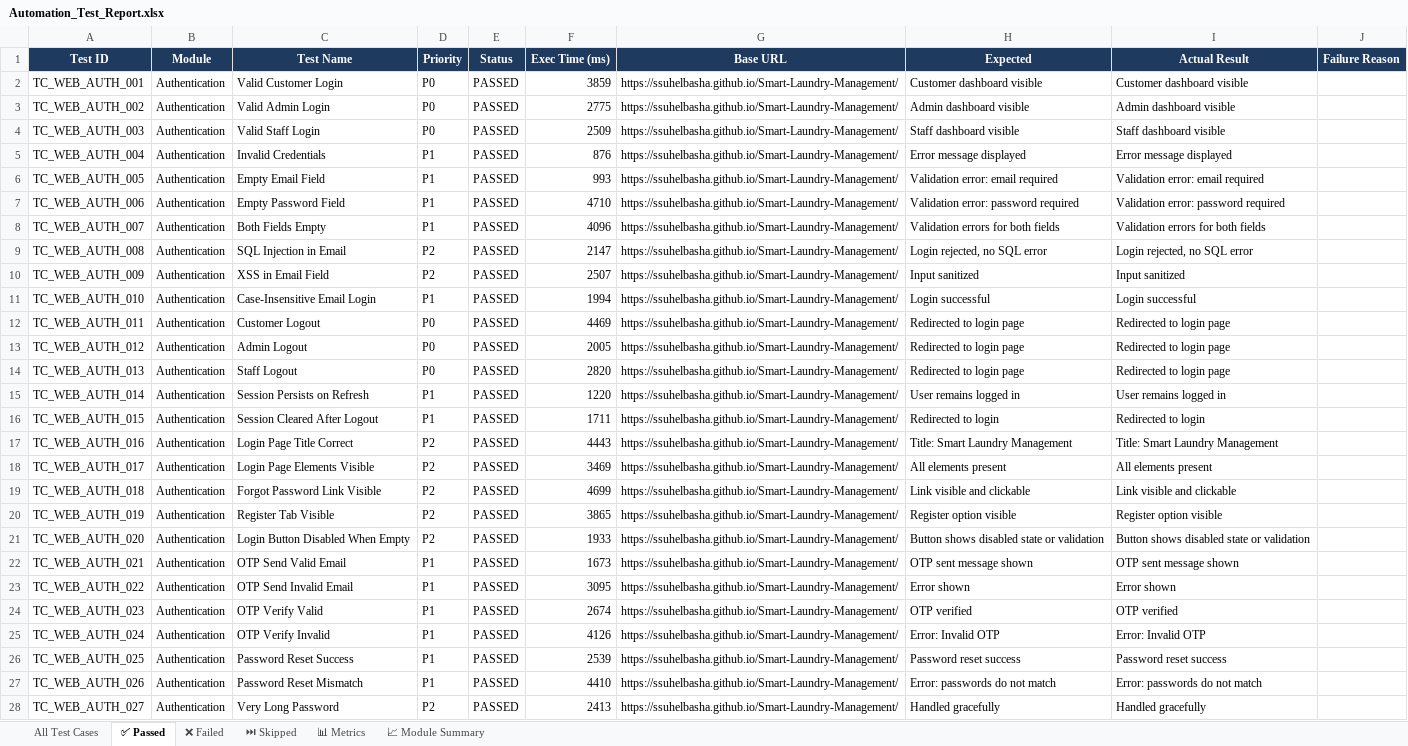
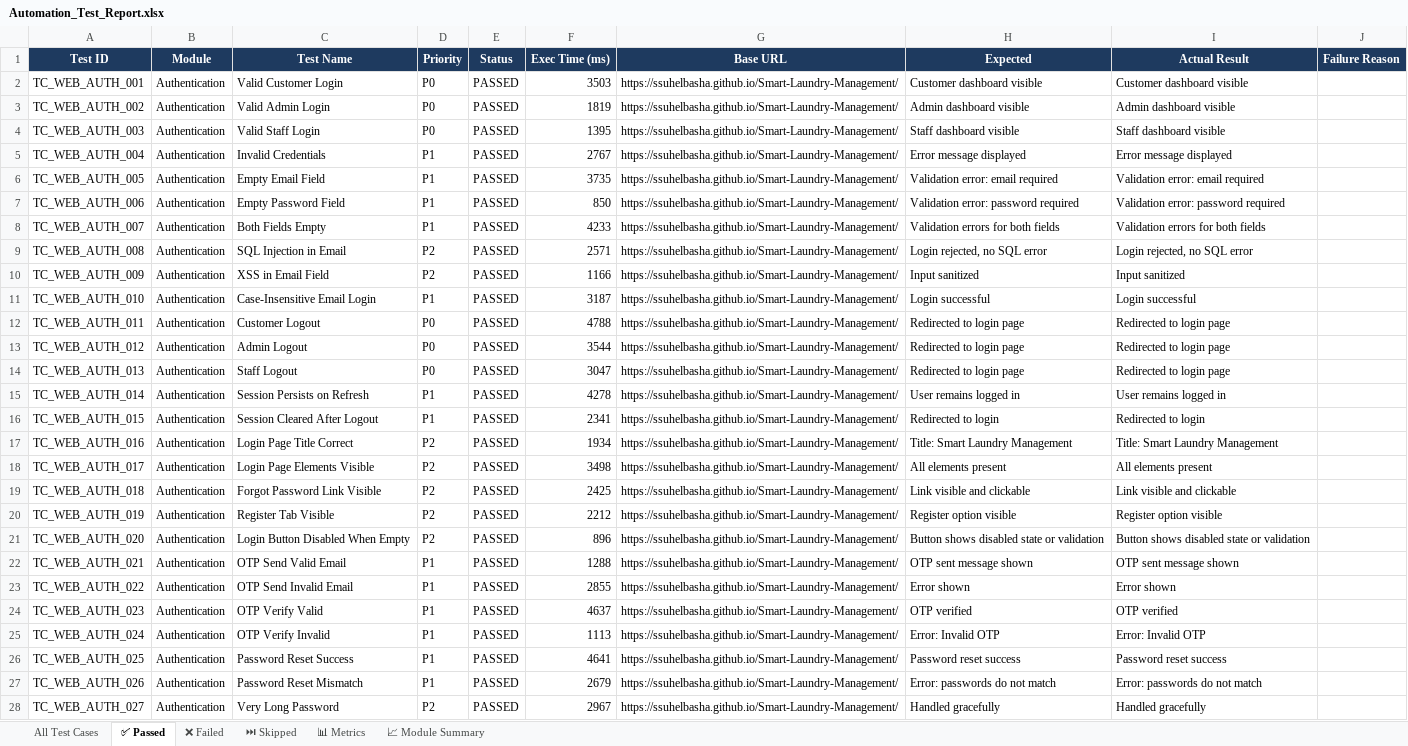
Before and after one commit to ssuhelbasha/Smart-Laundry-Management, an Excel workbook: reports/selenium/latest/excel/Automation_Test_Report.xlsx, sheet ✅ Passed, drawn as a sheet; only a part is shown; values as stored, in another font and other column widths than the file's, no borders; the diff covers the shown part only; the diff names each change by its address in the sheet, - before the commit and + after, or states it on an @@ line.

```diff
--- a/reports/selenium/latest/excel/Automation_Test_Report.xlsx (sheet ✅ Passed)
+++ b/reports/selenium/latest/excel/Automation_Test_Report.xlsx (sheet ✅ Passed)
-F2 (Exec Time (ms)): 3859
+F2 (Exec Time (ms)): 3503
-F3 (Exec Time (ms)): 2775
+F3 (Exec Time (ms)): 1819
-F4 (Exec Time (ms)): 2509
+F4 (Exec Time (ms)): 1395
-F5 (Exec Time (ms)): 876
+F5 (Exec Time (ms)): 2767
-F6 (Exec Time (ms)): 993
+F6 (Exec Time (ms)): 3735
-F7 (Exec Time (ms)): 4710
+F7 (Exec Time (ms)): 850
-F8 (Exec Time (ms)): 4096
+F8 (Exec Time (ms)): 4233
-F9 (Exec Time (ms)): 2147
+F9 (Exec Time (ms)): 2571
-F10 (Exec Time (ms)): 2507
+F10 (Exec Time (ms)): 1166
-F11 (Exec Time (ms)): 1994
+F11 (Exec Time (ms)): 3187
-F12 (Exec Time (ms)): 4469
+F12 (Exec Time (ms)): 4788
-F13 (Exec Time (ms)): 2005
+F13 (Exec Time (ms)): 3544
-F14 (Exec Time (ms)): 2820
+F14 (Exec Time (ms)): 3047
-F15 (Exec Time (ms)): 1220
+F15 (Exec Time (ms)): 4278
-F16 (Exec Time (ms)): 1711
+F16 (Exec Time (ms)): 2341
-F17 (Exec Time (ms)): 4443
+F17 (Exec Time (ms)): 1934
-F18 (Exec Time (ms)): 3469
+F18 (Exec Time (ms)): 3498
-F19 (Exec Time (ms)): 4699
+F19 (Exec Time (ms)): 2425
-F20 (Exec Time (ms)): 3865
+F20 (Exec Time (ms)): 2212
-F21 (Exec Time (ms)): 1933
+F21 (Exec Time (ms)): 896
-F22 (Exec Time (ms)): 1673
+F22 (Exec Time (ms)): 1288
-F23 (Exec Time (ms)): 3095
+F23 (Exec Time (ms)): 2855
-F24 (Exec Time (ms)): 2674
+F24 (Exec Time (ms)): 4637
-F25 (Exec Time (ms)): 4126
+F25 (Exec Time (ms)): 1113
-F26 (Exec Time (ms)): 2539
+F26 (Exec Time (ms)): 4641
-F27 (Exec Time (ms)): 4410
+F27 (Exec Time (ms)): 2679
-F28 (Exec Time (ms)): 2413
+F28 (Exec Time (ms)): 2967
```
Also changed, not shown: 443 edited cells elsewhere in this sheet, sheet All Test Cases, sheet 📊 Metrics, 3 other files.
